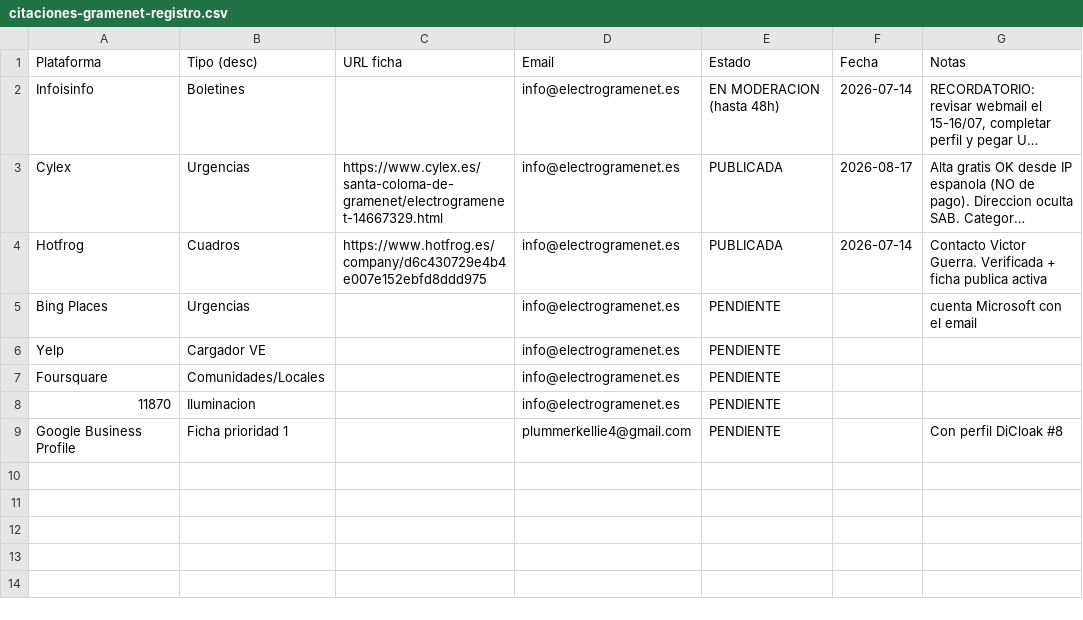
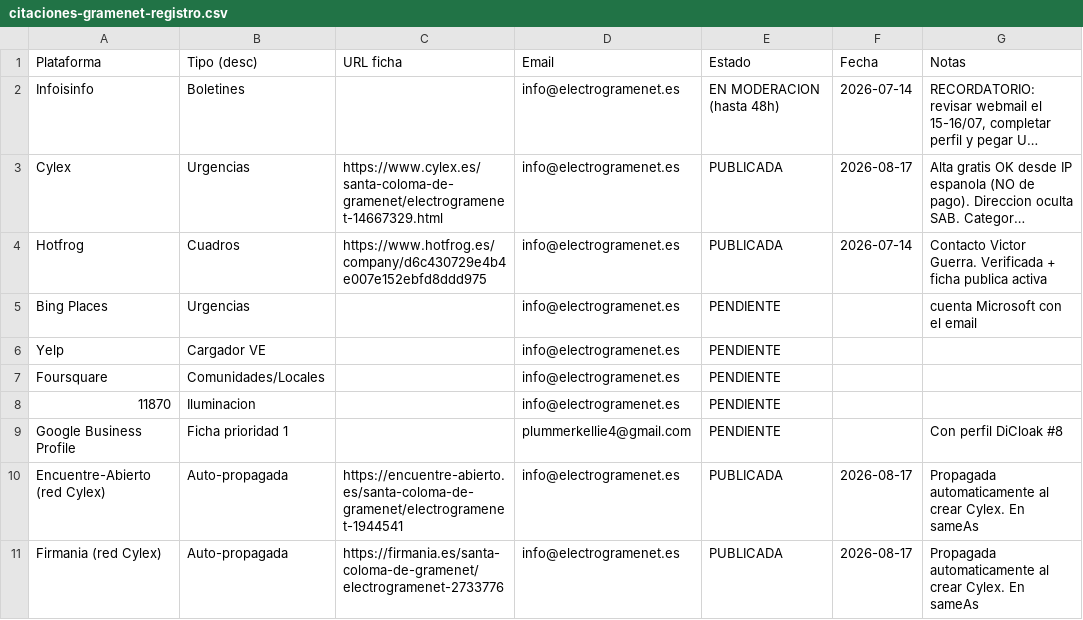
Before and after one commit to chuscarvajal/electricista-santa-coloma, a CSV file: citaciones-gramenet-registro.csv, drawn as a sheet; long unchanged cells end in …; the diff names each change by its address in the sheet, - before the commit and + after, or states it on an @@ line.

```diff
--- a/citaciones-gramenet-registro.csv
+++ b/citaciones-gramenet-registro.csv
+row 10: Encuentre-Abierto (red Cylex) | Auto-propagada | https://encuentre-abierto.es/santa-coloma-de-gramenet/electrogramenet-1944541 | info@electrogramenet.es | PUBLICADA | 2026-08-17 | Propagada automaticamente al crear Cylex. En sameAs
+row 11: Firmania (red Cylex) | Auto-propagada | https://firmania.es/santa-coloma-de-gramenet/electrogramenet-2733776 | info@electrogramenet.es | PUBLICADA | 2026-08-17 | Propagada automaticamente al crear Cylex. En sameAs
```
Also changed, not shown: 1 other file.
